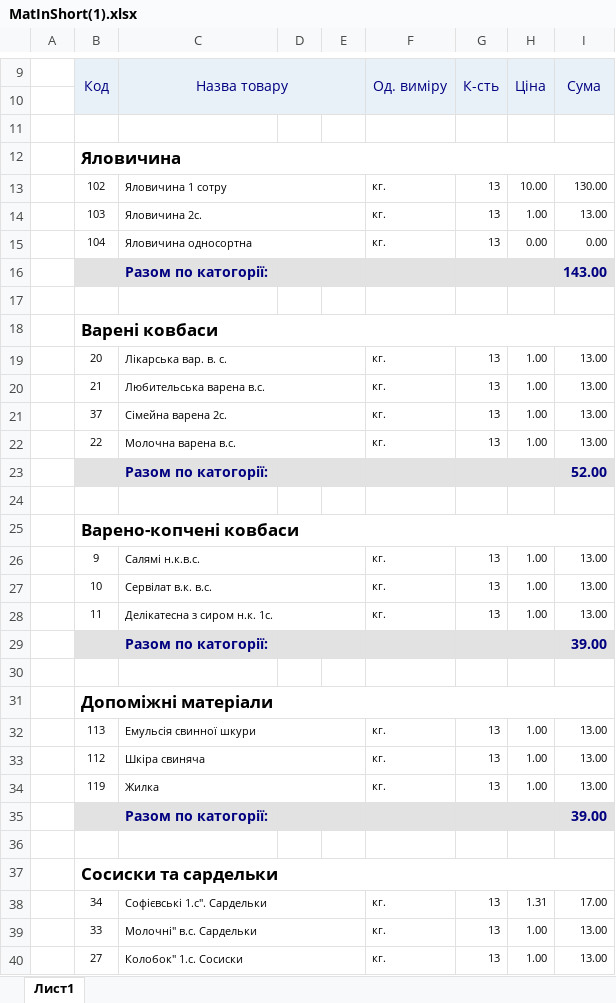
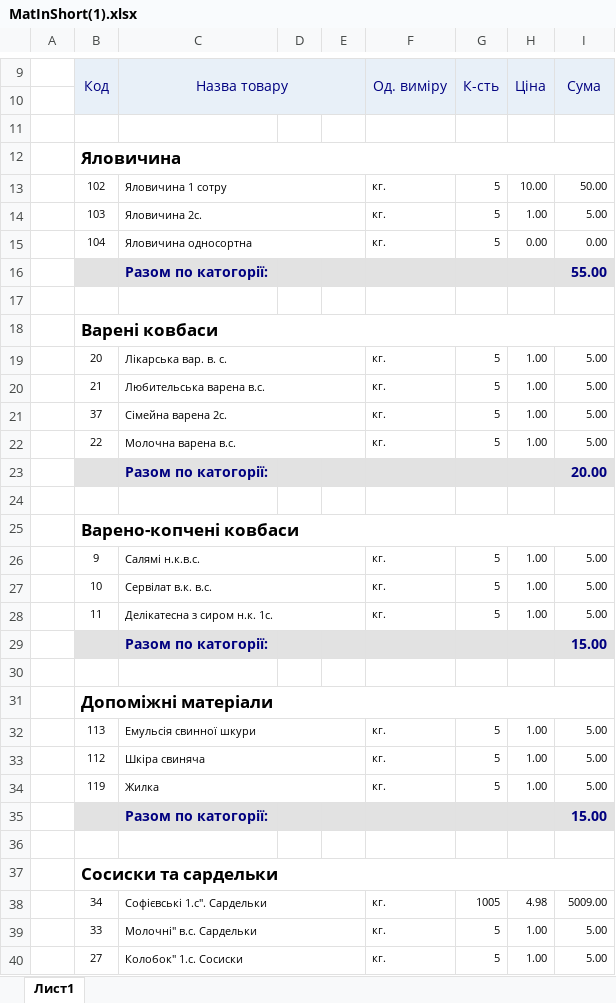
Before and after one commit to sp75/SP-Sklad, an Excel workbook: SP_Sklad/Rep/MatInShort(1).xlsx, sheet Лист1, drawn as a sheet; only a part is shown, gaps mark what is left out; values as stored, in another font and other column widths than the file's, no borders; the diff covers the shown part only; the diff names each change by its address in the sheet, - before the commit and + after, or states it on an @@ line.

```diff
--- a/SP_Sklad/Rep/MatInShort(1).xlsx (sheet Лист1)
+++ b/SP_Sklad/Rep/MatInShort(1).xlsx (sheet Лист1)
-G13:G15: 13
+G13:G15: 5
-I13: 130.00
+I13: 50.00
-I14: 13.00
+I14: 5.00
-I16: 143.00
+I16: 55.00
-G19:G22: 13
+G19:G22: 5
-I19:I22: 13.00
+I19:I22: 5.00
-I23: 52.00
+I23: 20.00
-G26:G28: 13
+G26:G28: 5
-I26:I28: 13.00
+I26:I28: 5.00
-I29: 39.00
+I29: 15.00
-G32:G34: 13
+G32:G34: 5
-I32:I34: 13.00
+I32:I34: 5.00
-I35: 39.00
+I35: 15.00
-G38: 13
+G38: 1005
-H38: 1.31
+H38: 4.98
-I38: 17.00
+I38: 5009.00
-G39:G40: 13
+G39:G40: 5
-I39:I40: 13.00
+I39:I40: 5.00
```
Also changed, not shown: 14 removed rows and 68 edited cells elsewhere in this sheet, 19 other files.
